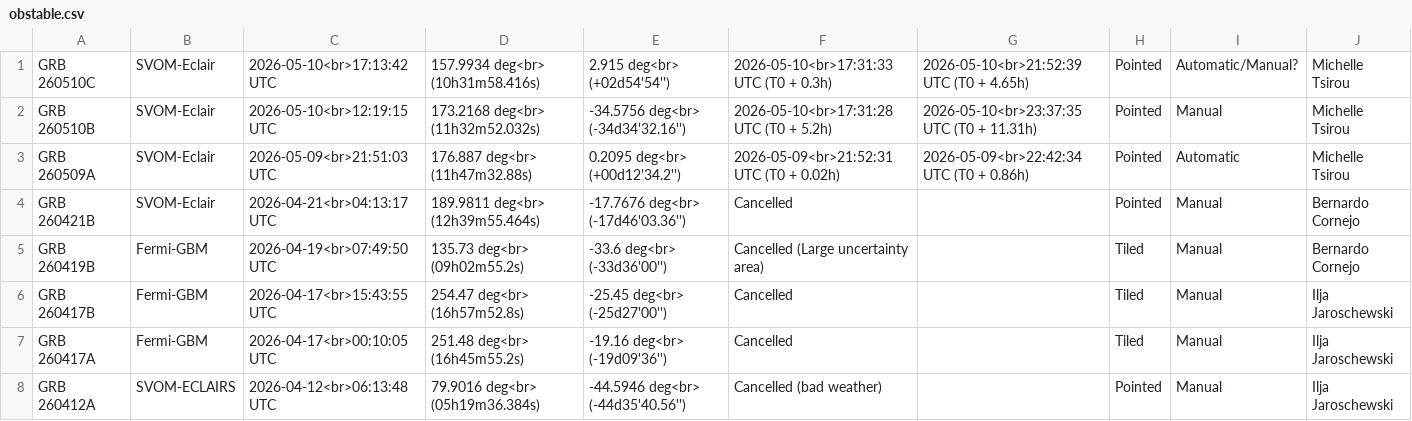
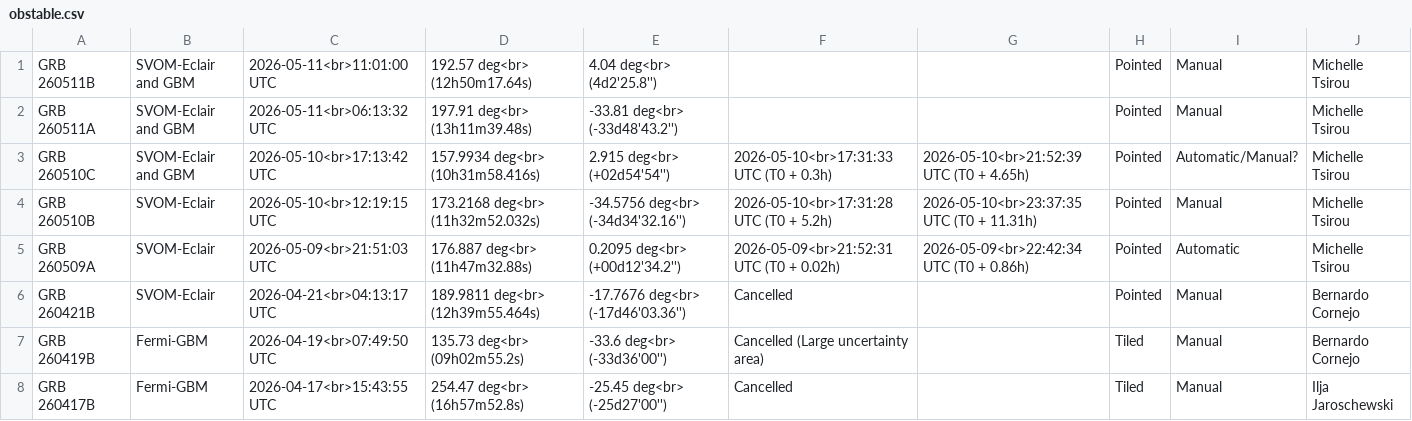
Before and after one commit to grbhess/grbhess.github.io, a CSV file: obstable.csv, drawn as a sheet; only a part is shown; the shorter side is filled out with more unchanged rows.

Commit message:
Update obstable.csv | GRB afterglows incomplete info
Added manually the info for GRB 260511A and GRB 260511B, as the VOevent alerts were not received due to technical issues

```diff
--- a/obstable.csv
+++ b/obstable.csv
@@ -1,2 +1,4 @@
-GRB 260510C,SVOM-Eclair,2026-05-10<br>17:13:42 UTC,157.9934 deg<br> (10h31m58.416s),2.915 deg<br> (+02d54'54''),2026-05-10<br>17:31:33 UTC (T0 + 0.3h),2026-05-10<br>21:52:39 UTC (T0 + 4.65h),Pointed,Automatic/Manual?, Michelle Tsirou
+GRB 260511B,SVOM-Eclair and GBM,2026-05-11<br>11:01:00 UTC,192.57 deg<br> (12h50m17.64s),4.04 deg<br> (4d2'25.8''),,,Pointed,Manual, Michelle Tsirou
+GRB 260511A,SVOM-Eclair and GBM,2026-05-11<br>06:13:32 UTC,197.91 deg<br> (13h11m39.48s),-33.81 deg<br> (-33d48'43.2''),,,Pointed,Manual, Michelle Tsirou
+GRB 260510C,SVOM-Eclair and GBM,2026-05-10<br>17:13:42 UTC,157.9934 deg<br> (10h31m58.416s),2.915 deg<br> (+02d54'54''),2026-05-10<br>17:31:33 UTC (T0 + 0.3h),2026-05-10<br>21:52:39 UTC (T0 + 4.65h),Pointed,Automatic/Manual?, Michelle Tsirou
 GRB 260510B,SVOM-Eclair,2026-05-10<br>12:19:15 UTC,173.2168 deg<br> (11h32m52.032s),-34.5756 deg<br> (-34d34'32.16''),2026-05-10<br>17:31:28 UTC (T0 + 5.2h),2026-05-10<br>23:37:35 UTC (T0 + 11.31h),Pointed,Manual, Michelle Tsirou
```
